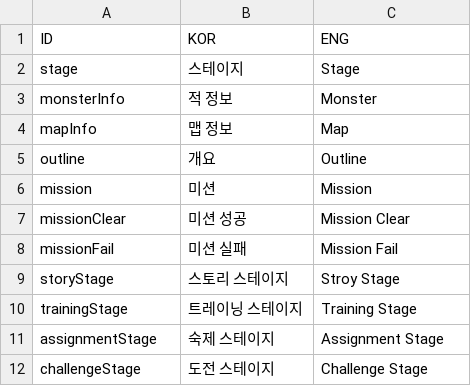
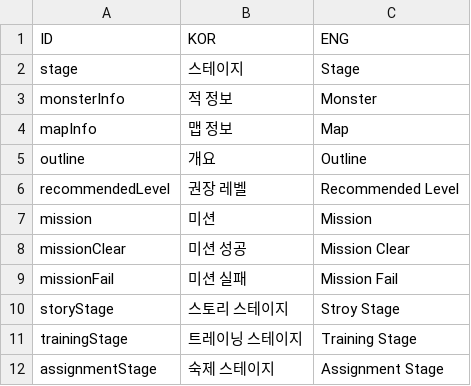
Before and after one commit to rockdo4/UNITY_ProjectMEKA, a CSV file: UNITY_ProjectMEKA/Assets/Resources/Table/StringTable.csv, drawn as a sheet; only a part is shown; the shorter side is filled out with more unchanged rows.

Commit message:
<StringTable> - 권장레벨 칼럼 추가
<MonsterIcon>
- 몬스터 인포 팝업창 위치 조정

<StageUIManager>
- 권장레벨 추가

```diff
--- a/UNITY_ProjectMEKA/Assets/Resources/Table/StringTable.csv
+++ b/UNITY_ProjectMEKA/Assets/Resources/Table/StringTable.csv
@@ -5,2 +5,3 @@ mapInfo,맵 정보,Map
 outline,개요,Outline
+recommendedLevel,권장 레벨,Recommended Level
 mission,미션,Mission
```
Also changed, not shown: 4 other files.
